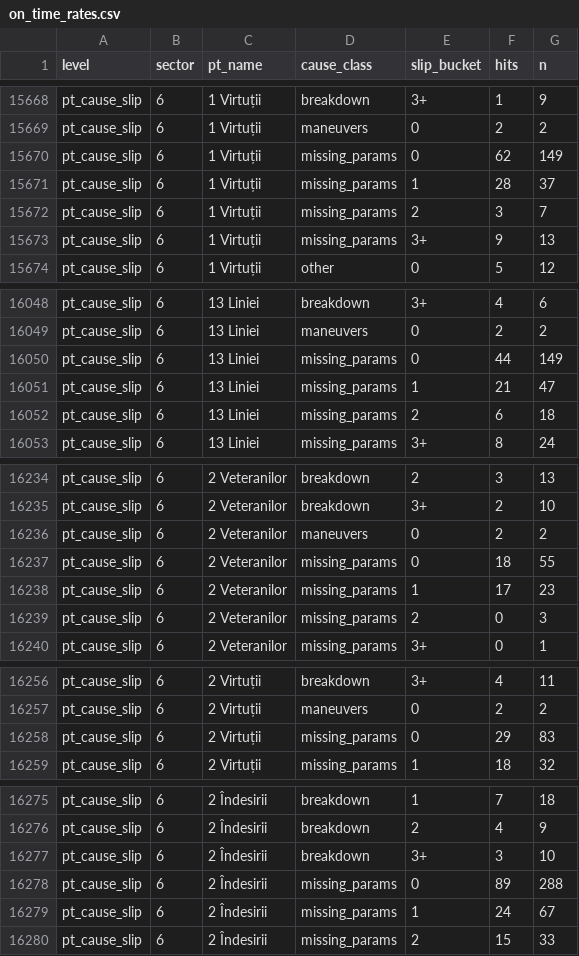
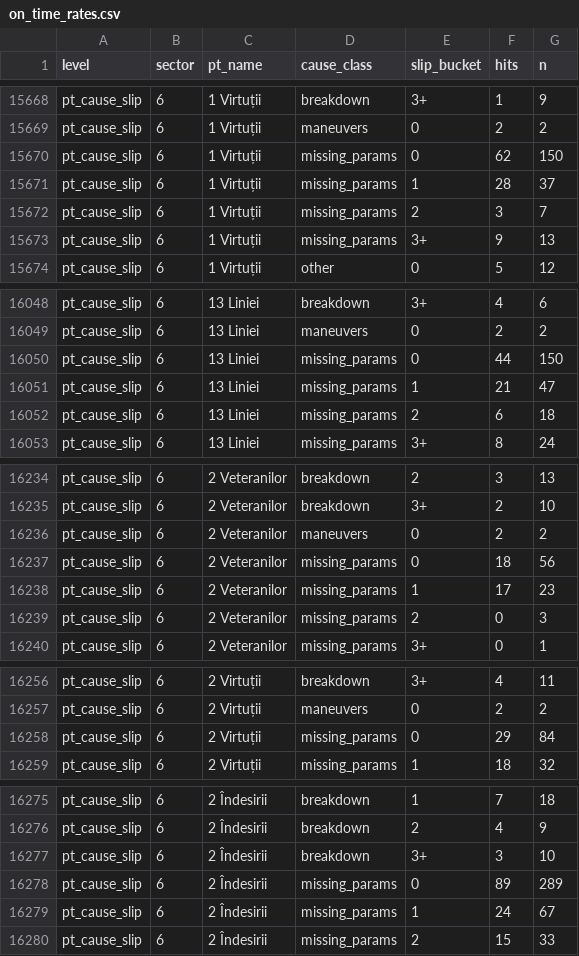
Before and after one commit to FlorinPopaCodes/termoficare-data, a CSV file: data/derived/on_time_rates.csv, drawn as a sheet; only a part is shown, gaps mark what is left out; the diff covers the shown part only.

```diff
--- a/data/derived/on_time_rates.csv
+++ b/data/derived/on_time_rates.csv
@@ -15669,3 +15669,3 @@ pt_cause_slip,6,1 Virtuții,breakdown,3+,1,9
 pt_cause_slip,6,1 Virtuții,maneuvers,0,2,2
-pt_cause_slip,6,1 Virtuții,missing_params,0,62,149
+pt_cause_slip,6,1 Virtuții,missing_params,0,62,150
 pt_cause_slip,6,1 Virtuții,missing_params,1,28,37
@@ -16049,3 +16049,3 @@ pt_cause_slip,6,13 Liniei,breakdown,3+,4,6
 pt_cause_slip,6,13 Liniei,maneuvers,0,2,2
-pt_cause_slip,6,13 Liniei,missing_params,0,44,149
+pt_cause_slip,6,13 Liniei,missing_params,0,44,150
 pt_cause_slip,6,13 Liniei,missing_params,1,21,47
@@ -16236,3 +16236,3 @@ pt_cause_slip,6,2 Veteranilor,breakdown,3+,2,10
 pt_cause_slip,6,2 Veteranilor,maneuvers,0,2,2
-pt_cause_slip,6,2 Veteranilor,missing_params,0,18,55
+pt_cause_slip,6,2 Veteranilor,missing_params,0,18,56
 pt_cause_slip,6,2 Veteranilor,missing_params,1,17,23
@@ -16257,3 +16257,3 @@ pt_cause_slip,6,2 Virtuții,breakdown,3+,4,11
 pt_cause_slip,6,2 Virtuții,maneuvers,0,2,2
-pt_cause_slip,6,2 Virtuții,missing_params,0,29,83
+pt_cause_slip,6,2 Virtuții,missing_params,0,29,84
 pt_cause_slip,6,2 Virtuții,missing_params,1,18,32
@@ -16277,3 +16277,3 @@ pt_cause_slip,6,2 Îndesirii,breakdown,2,4,9
 pt_cause_slip,6,2 Îndesirii,breakdown,3+,3,10
-pt_cause_slip,6,2 Îndesirii,missing_params,0,89,288
+pt_cause_slip,6,2 Îndesirii,missing_params,0,89,289
 pt_cause_slip,6,2 Îndesirii,missing_params,1,24,67
```
Also changed, not shown: 34 edited cells elsewhere in this file, data/derived/active_episodes.csv, 4 other files.
